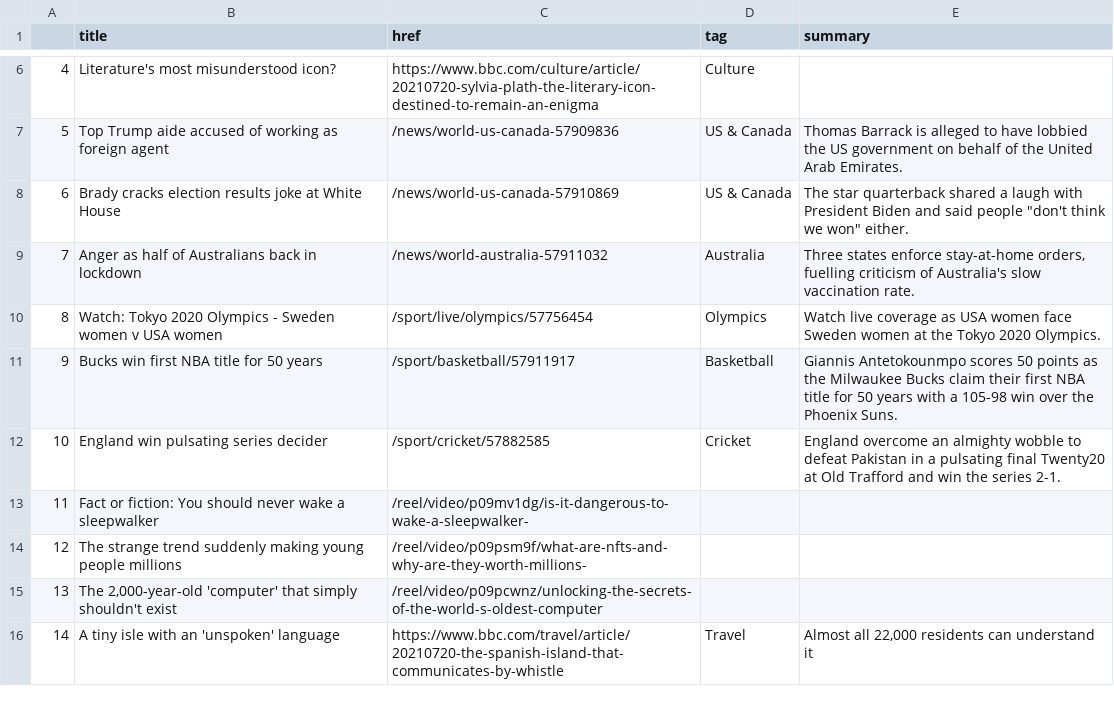
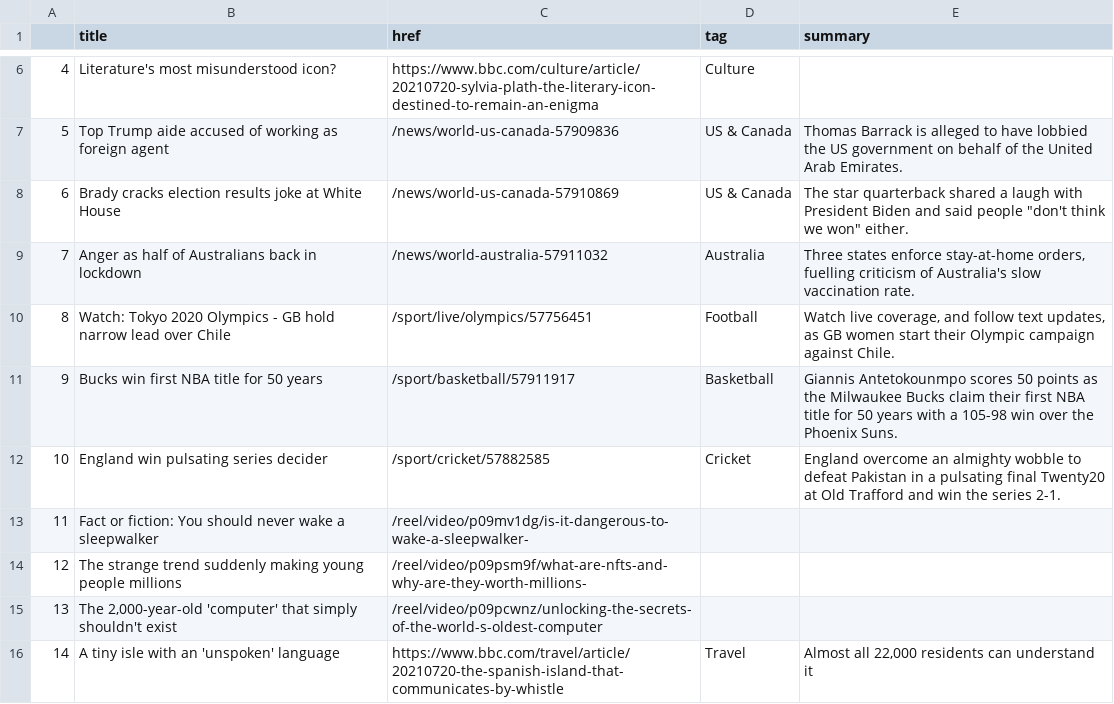
Before and after one commit to ichinichichi/automatic-scraper, a CSV file: bbc-headlines.csv, drawn as a sheet; only a part is shown, gaps mark what is left out.

```diff
--- a/bbc-headlines.csv
+++ b/bbc-headlines.csv
@@ -9,3 +9,3 @@
 7,Anger as half of Australians back in lockdown,/news/world-australia-57911032,Australia,"Three states enforce stay-at-home orders, fuelling criticism of Australia's slow vaccination rate."
-8,Watch: Tokyo 2020 Olympics - Sweden women v USA women,/sport/live/olympics/57756454,Olympics,Watch live coverage as USA women face Sweden women at the Tokyo 2020 Olympics.
+8,Watch: Tokyo 2020 Olympics - GB hold narrow lead over Chile,/sport/live/olympics/57756451,Football,"Watch live coverage, and follow text updates, as GB women start their Olympic campaign against Chile."
 9,Bucks win first NBA title for 50 years,/sport/basketball/57911917,Basketball,Giannis Antetokounmpo scores 50 points as the Milwaukee Bucks claim their first NBA title for 50 years with a 105-98 win over the Phoenix Suns.
```
